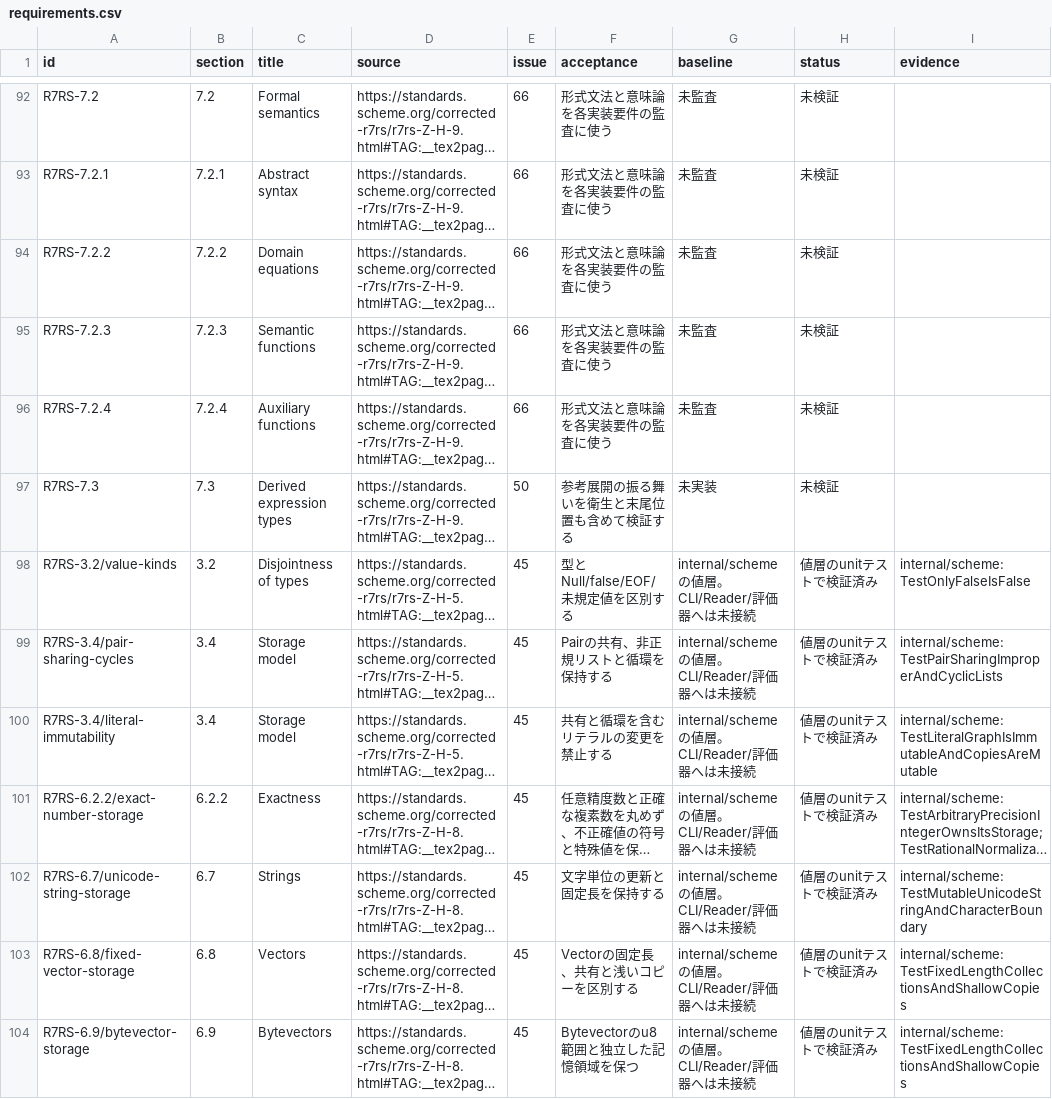
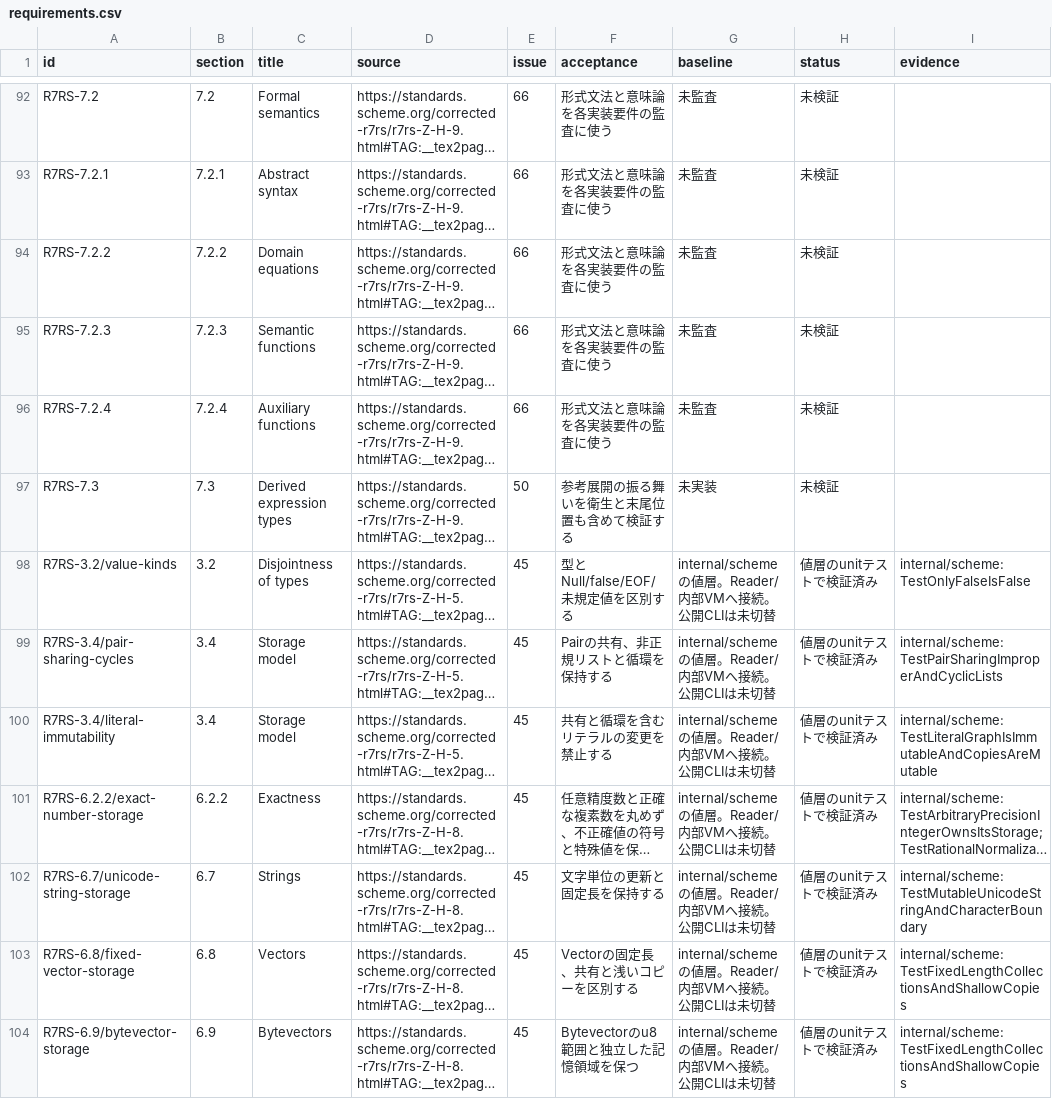
Before and after one commit to 0x6d61/guri, a CSV file: docs/r7rs/requirements.csv, drawn as a sheet; only a part is shown, gaps mark what is left out; long unchanged cells end in …; the diff covers the shown part only; the diff names each change by its address in the sheet, - before the commit and + after, or states it on an @@ line.

Commit message:
feat: compile Scheme core syntax to bytecode (#48)

```diff
--- a/docs/r7rs/requirements.csv
+++ b/docs/r7rs/requirements.csv
-G98:G104 (baseline): internal/schemeの値層。CLI/Reader/評価器へは未接続
+G98:G104 (baseline): internal/schemeの値層。Reader/内部VMへ接続。公開CLIは未切替
```
Also changed, not shown: 11 added rows and 19 edited cells elsewhere in this file, 17 other files.
